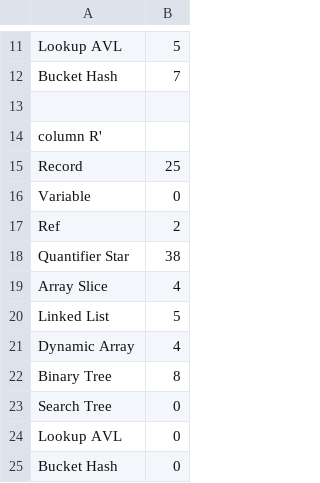
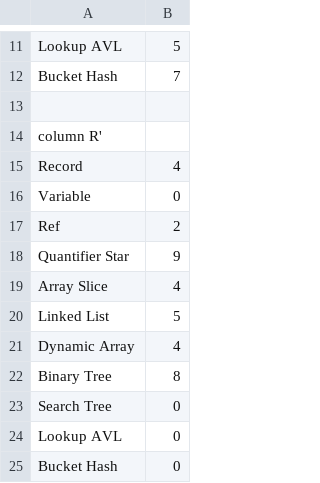
Before and after one commit to xqyww123/phi-system, a CSV file: Phi_Examples/usage_of_generated_rules.csv, drawn as a sheet; only a part is shown, gaps mark what is left out.

```diff
--- a/Phi_Examples/usage_of_generated_rules.csv
+++ b/Phi_Examples/usage_of_generated_rules.csv
@@ -14,6 +14,6 @@ Bucket Hash, 7
 column R'
-Record, 25
+Record, 4
 Variable, 0
 Ref, 2
-Quantifier Star, 38
+Quantifier Star, 9
 Array Slice, 4
```
Also changed, not shown: Phi_Examples/timing.csv, Phi_Examples/transformation-opr-step.csv, 11 other files.
